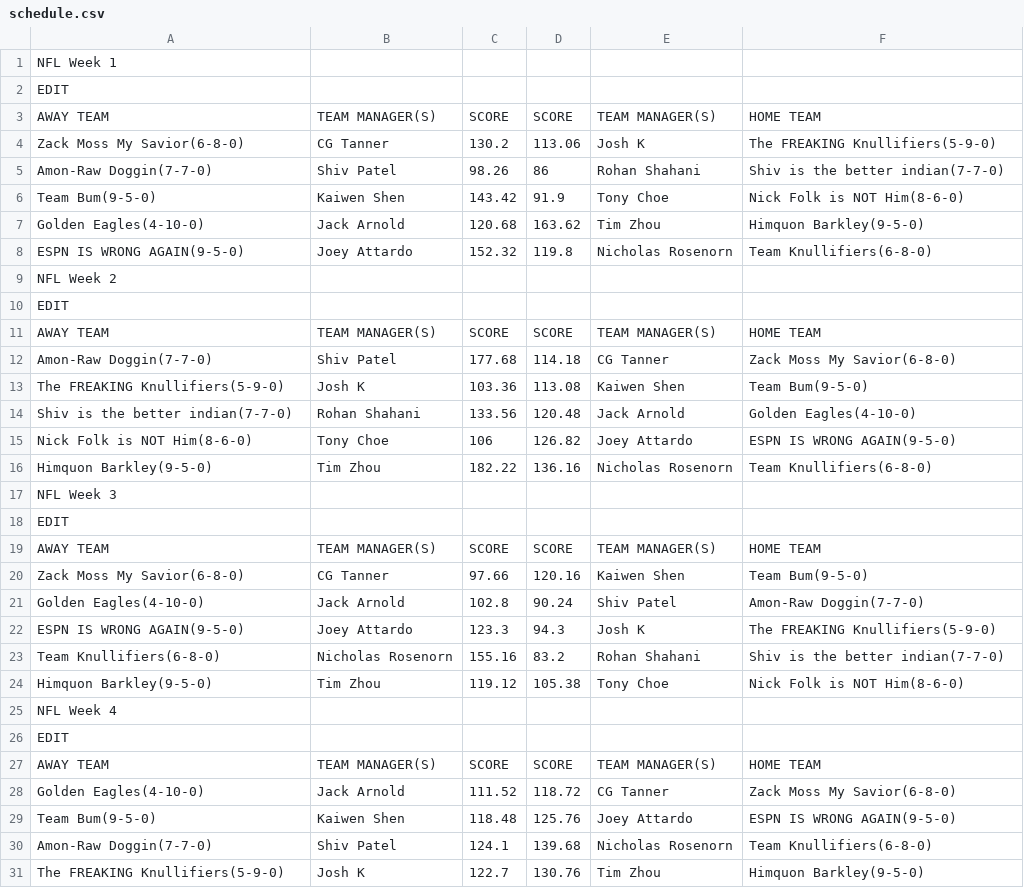
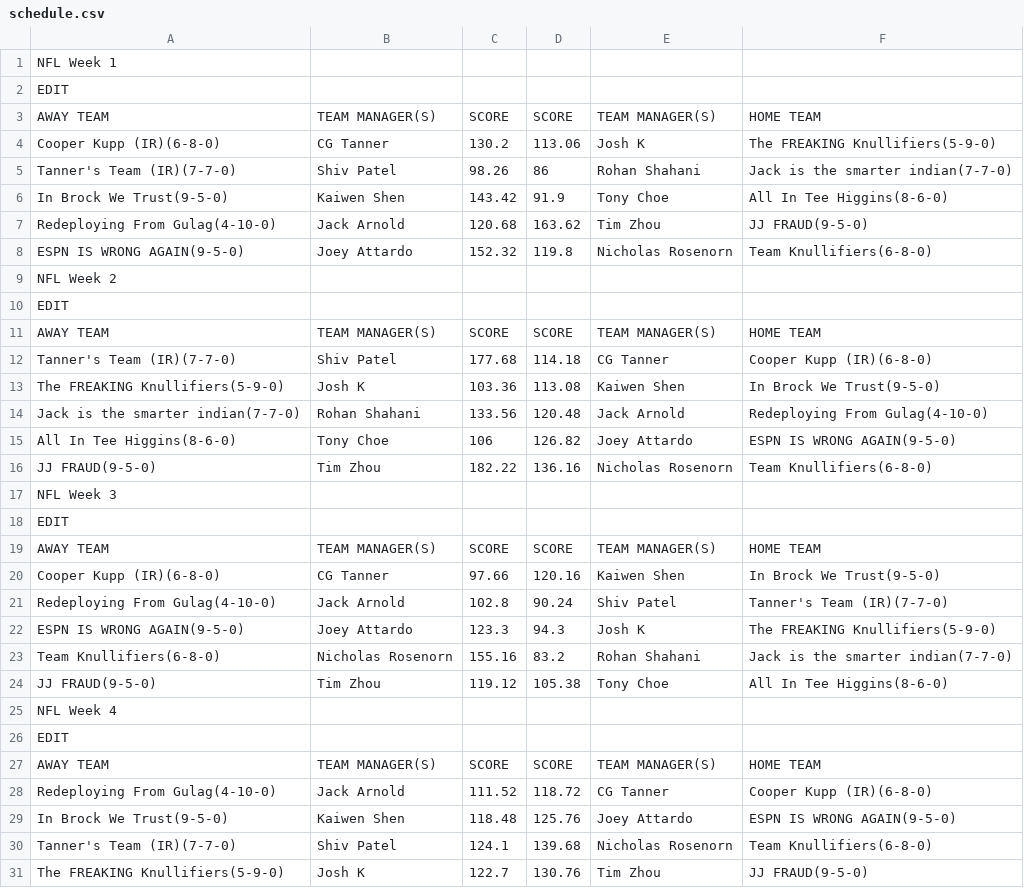
Before and after one commit to jackarnold84/fantasy-forecaster, a CSV file: data/leagues/purdue-2022/schedule.csv, drawn as a sheet; only a part is shown; the diff covers the shown part only.

Commit message:
week 17 data update

```diff
--- a/data/leagues/purdue-2022/schedule.csv
+++ b/data/leagues/purdue-2022/schedule.csv
@@ -3,6 +3,6 @@ EDIT,,,,,
 AWAY TEAM,TEAM MANAGER(S),SCORE,SCORE,TEAM MANAGER(S),HOME TEAM
-Zack Moss My Savior(6-8-0),CG Tanner,130.2,113.06,Josh K,The FREAKING Knullifiers(5-9-0)
-Amon-Raw Doggin(7-7-0),Shiv Patel,98.26,86,Rohan Shahani,Shiv is the better indian(7-7-0)
-Team Bum(9-5-0),Kaiwen Shen,143.42,91.9,Tony Choe,Nick Folk is NOT Him(8-6-0)
-Golden Eagles(4-10-0),Jack Arnold,120.68,163.62,Tim Zhou,Himquon Barkley(9-5-0)
+Cooper Kupp (IR)(6-8-0),CG Tanner,130.2,113.06,Josh K,The FREAKING Knullifiers(5-9-0)
+Tanner's Team (IR)(7-7-0),Shiv Patel,98.26,86,Rohan Shahani,Jack is the smarter indian(7-7-0)
+In Brock We Trust(9-5-0),Kaiwen Shen,143.42,91.9,Tony Choe,All In Tee Higgins(8-6-0)
+Redeploying From Gulag(4-10-0),Jack Arnold,120.68,163.62,Tim Zhou,JJ FRAUD(9-5-0)
 ESPN IS WRONG AGAIN(9-5-0),Joey Attardo,152.32,119.8,Nicholas Rosenorn,Team Knullifiers(6-8-0)
@@ -11,7 +11,7 @@ EDIT,,,,,
 AWAY TEAM,TEAM MANAGER(S),SCORE,SCORE,TEAM MANAGER(S),HOME TEAM
-Amon-Raw Doggin(7-7-0),Shiv Patel,177.68,114.18,CG Tanner,Zack Moss My Savior(6-8-0)
-The FREAKING Knullifiers(5-9-0),Josh K,103.36,113.08,Kaiwen Shen,Team Bum(9-5-0)
-Shiv is the better indian(7-7-0),Rohan Shahani,133.56,120.48,Jack Arnold,Golden Eagles(4-10-0)
-Nick Folk is NOT Him(8-6-0),Tony Choe,106,126.82,Joey Attardo,ESPN IS WRONG AGAIN(9-5-0)
-Himquon Barkley(9-5-0),Tim Zhou,182.22,136.16,Nicholas Rosenorn,Team Knullifiers(6-8-0)
+Tanner's Team (IR)(7-7-0),Shiv Patel,177.68,114.18,CG Tanner,Cooper Kupp (IR)(6-8-0)
+The FREAKING Knullifiers(5-9-0),Josh K,103.36,113.08,Kaiwen Shen,In Brock We Trust(9-5-0)
+Jack is the smarter indian(7-7-0),Rohan Shahani,133.56,120.48,Jack Arnold,Redeploying From Gulag(4-10-0)
+All In Tee Higgins(8-6-0),Tony Choe,106,126.82,Joey Attardo,ESPN IS WRONG AGAIN(9-5-0)
+JJ FRAUD(9-5-0),Tim Zhou,182.22,136.16,Nicholas Rosenorn,Team Knullifiers(6-8-0)
 NFL Week 3,,,,,
@@ -19,7 +19,7 @@ EDIT,,,,,
 AWAY TEAM,TEAM MANAGER(S),SCORE,SCORE,TEAM MANAGER(S),HOME TEAM
-Zack Moss My Savior(6-8-0),CG Tanner,97.66,120.16,Kaiwen Shen,Team Bum(9-5-0)
-Golden Eagles(4-10-0),Jack Arnold,102.8,90.24,Shiv Patel,Amon-Raw Doggin(7-7-0)
+Cooper Kupp (IR)(6-8-0),CG Tanner,97.66,120.16,Kaiwen Shen,In Brock We Trust(9-5-0)
+Redeploying From Gulag(4-10-0),Jack Arnold,102.8,90.24,Shiv Patel,Tanner's Team (IR)(7-7-0)
 ESPN IS WRONG AGAIN(9-5-0),Joey Attardo,123.3,94.3,Josh K,The FREAKING Knullifiers(5-9-0)
-Team Knullifiers(6-8-0),Nicholas Rosenorn,155.16,83.2,Rohan Shahani,Shiv is the better indian(7-7-0)
-Himquon Barkley(9-5-0),Tim Zhou,119.12,105.38,Tony Choe,Nick Folk is NOT Him(8-6-0)
+Team Knullifiers(6-8-0),Nicholas Rosenorn,155.16,83.2,Rohan Shahani,Jack is the smarter indian(7-7-0)
+JJ FRAUD(9-5-0),Tim Zhou,119.12,105.38,Tony Choe,All In Tee Higgins(8-6-0)
 NFL Week 4,,,,,
@@ -27,5 +27,5 @@ EDIT,,,,,
 AWAY TEAM,TEAM MANAGER(S),SCORE,SCORE,TEAM MANAGER(S),HOME TEAM
-Golden Eagles(4-10-0),Jack Arnold,111.52,118.72,CG Tanner,Zack Moss My Savior(6-8-0)
-Team Bum(9-5-0),Kaiwen Shen,118.48,125.76,Joey Attardo,ESPN IS WRONG AGAIN(9-5-0)
-Amon-Raw Doggin(7-7-0),Shiv Patel,124.1,139.68,Nicholas Rosenorn,Team Knullifiers(6-8-0)
-The FREAKING Knullifiers(5-9-0),Josh K,122.7,130.76,Tim Zhou,Himquon Barkley(9-5-0)
+Redeploying From Gulag(4-10-0),Jack Arnold,111.52,118.72,CG Tanner,Cooper Kupp (IR)(6-8-0)
+In Brock We Trust(9-5-0),Kaiwen Shen,118.48,125.76,Joey Attardo,ESPN IS WRONG AGAIN(9-5-0)
+Tanner's Team (IR)(7-7-0),Shiv Patel,124.1,139.68,Nicholas Rosenorn,Team Knullifiers(6-8-0)
+The FREAKING Knullifiers(5-9-0),Josh K,122.7,130.76,Tim Zhou,JJ FRAUD(9-5-0)
```
Also changed, not shown: 3 added rows, 3 removed rows and 84 edited cells elsewhere in this file, reports/purdue-2022/schedule.csv, 12 other files.
